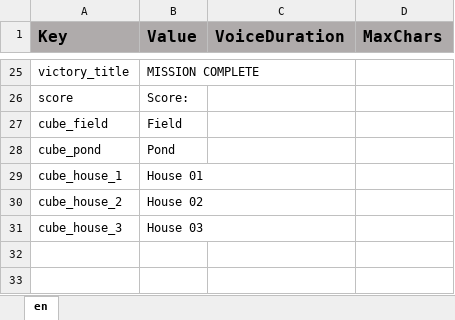
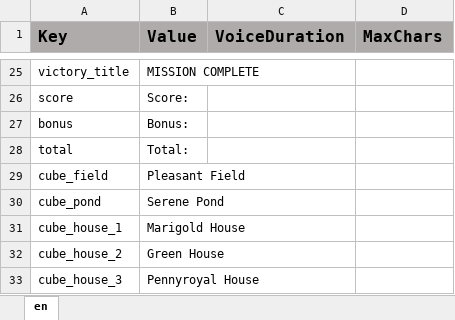
Before and after one commit to ddionisio/LL_6GA2, an Excel workbook: Language/language.xlsx, sheet en, drawn as a sheet; only a part is shown, gaps mark what is left out; values as stored, in another font and other column widths than the file's, no borders; addresses are those after the commit; the diff names each change by its address in the sheet, - before the commit and + after, or states it on an @@ line.

Commit message:
level 7 stuff, change house icons, added ranking

```diff
--- a/Language/language.xlsx (sheet en)
+++ b/Language/language.xlsx (sheet en)
+row 27: bonus | Bonus:
+row 28: total | Total:
-B29 (Value): Field
+B29 (Value): Pleasant Field
-B30 (Value): Pond
+B30 (Value): Serene Pond
-B31 (Value): House 01
+B31 (Value): Marigold House
-B32 (Value): House 02
+B32 (Value): Green House
-B33 (Value): House 03
+B33 (Value): Pennyroyal House
```
Also changed, not shown: 23 other files.
